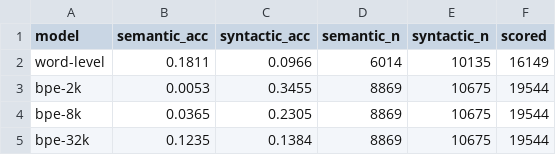
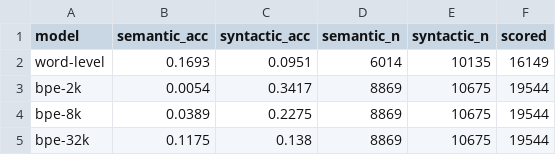
Before and after one commit to gyuz1/nlp_hukim, a CSV file: HW1-Tokenization(Problem)/results/25b_sections.csv, drawn as a sheet.

```diff
--- a/HW1-Tokenization(Problem)/results/25b_sections.csv
+++ b/HW1-Tokenization(Problem)/results/25b_sections.csv
@@ -1,5 +1,5 @@
 model,semantic_acc,syntactic_acc,semantic_n,syntactic_n,scored
-word-level,0.1811,0.0966,6014,10135,16149
-bpe-2k,0.0053,0.3455,8869,10675,19544
-bpe-8k,0.0365,0.2305,8869,10675,19544
-bpe-32k,0.1235,0.1384,8869,10675,19544
+word-level,0.1693,0.0951,6014,10135,16149
+bpe-2k,0.0054,0.3417,8869,10675,19544
+bpe-8k,0.0389,0.2275,8869,10675,19544
+bpe-32k,0.1175,0.138,8869,10675,19544
```
Also changed, not shown: HW1-Tokenization(Problem)/results/25_word_level_eval.csv, HW1-Tokenization(Problem)/results/26_summary.csv, 6 other files.
